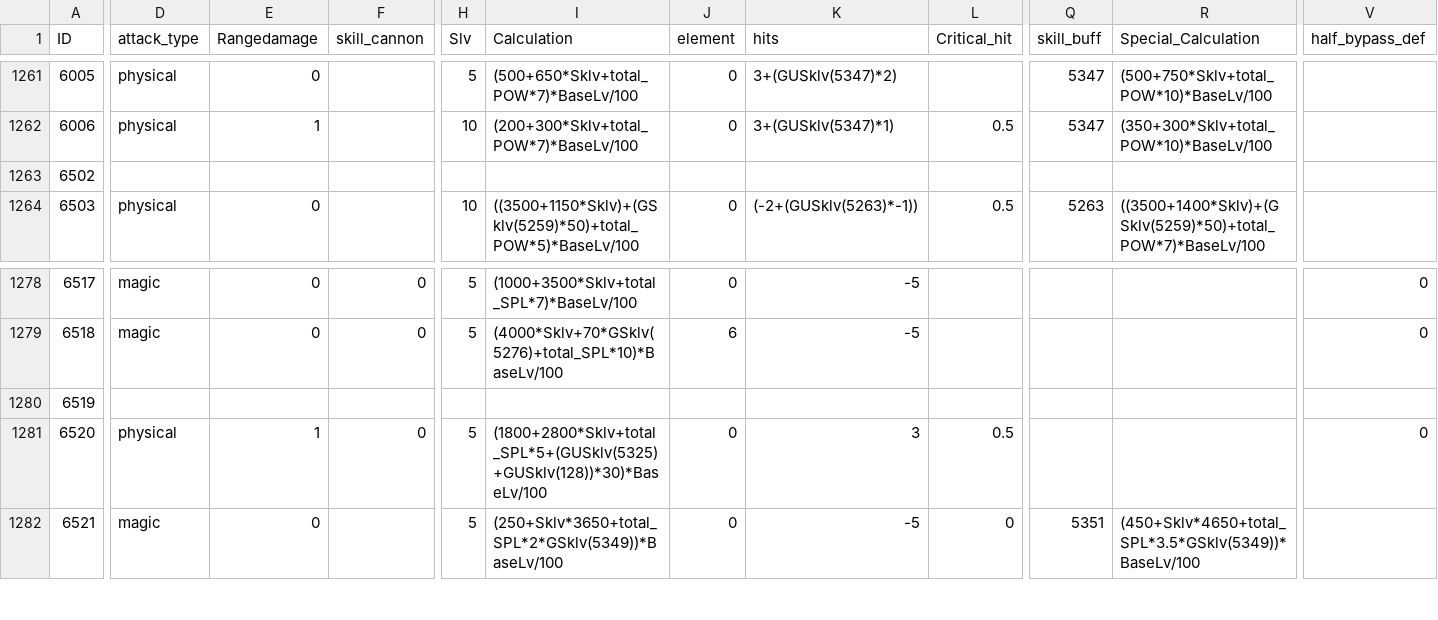
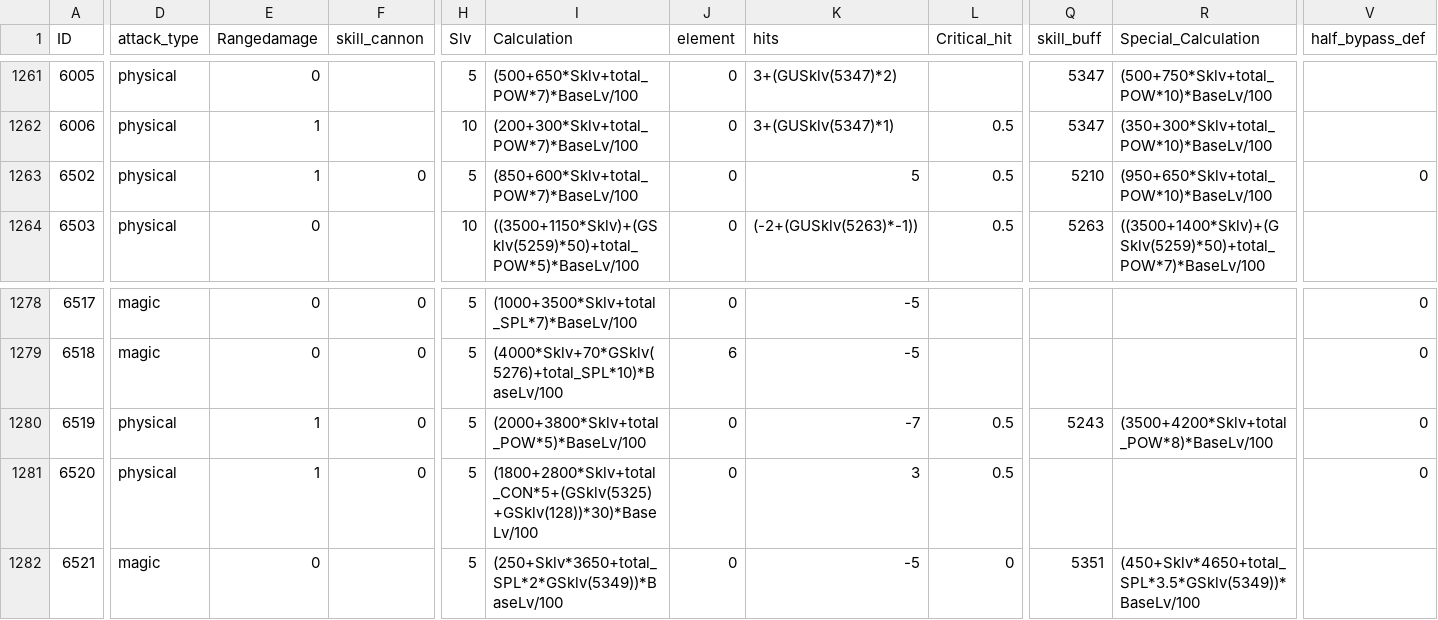
Before and after one commit to sOm2y/ROItemSearchApp_CRO, a CSV file: data/skillneme.csv, drawn as a sheet; only a part is shown, gaps mark what is left out; the diff covers the shown part only; the diff names each change by its address in the sheet, - before the commit and + after, or states it on an @@ line.

```diff
--- a/data/skillneme.csv
+++ b/data/skillneme.csv
-D1263 (attack_type): (empty)
+D1263 (attack_type): physical
-E1263 (Rangedamage): (empty)
+E1263 (Rangedamage): 1
-F1263 (skill_cannon): (empty)
+F1263 (skill_cannon): 0
-H1263 (Slv): (empty)
+H1263 (Slv): 5
-I1263 (Calculation): (empty)
+I1263 (Calculation): (850+600*Sklv+total_POW*7)*BaseLv/100
-J1263 (element): (empty)
+J1263 (element): 0
-K1263 (hits): (empty)
+K1263 (hits): 5
-L1263 (Critical_hit): (empty)
+L1263 (Critical_hit): 0.5
-Q1263 (skill_buff): (empty)
+Q1263 (skill_buff): 5210
-R1263 (Special_Calculation): (empty)
+R1263 (Special_Calculation): (950+650*Sklv+total_POW*10)*BaseLv/100
-V1263 (half_bypass_def): (empty)
+V1263 (half_bypass_def): 0
-D1280 (attack_type): (empty)
+D1280 (attack_type): physical
-E1280 (Rangedamage): (empty)
+E1280 (Rangedamage): 1
-F1280 (skill_cannon): (empty)
+F1280 (skill_cannon): 0
-H1280 (Slv): (empty)
+H1280 (Slv): 5
-I1280 (Calculation): (empty)
+I1280 (Calculation): (2000+3800*Sklv+total_POW*5)*BaseLv/100
-J1280 (element): (empty)
+J1280 (element): 0
-K1280 (hits): (empty)
+K1280 (hits): -7
-L1280 (Critical_hit): (empty)
+L1280 (Critical_hit): 0.5
-Q1280 (skill_buff): (empty)
+Q1280 (skill_buff): 5243
-R1280 (Special_Calculation): (empty)
+R1280 (Special_Calculation): (3500+4200*Sklv+total_POW*8)*BaseLv/100
-V1280 (half_bypass_def): (empty)
+V1280 (half_bypass_def): 0
-I1281 (Calculation): (1800+2800*Sklv+total_SPL*5+(GUSklv(5325)+GUSklv(128))*30)*BaseLv/100
+I1281 (Calculation): (1800+2800*Sklv+total_CON*5+(GSklv(5325)+GSklv(128))*30)*BaseLv/100
```
Also changed, not shown: 2 edited cells elsewhere in this file, 2 other files.
